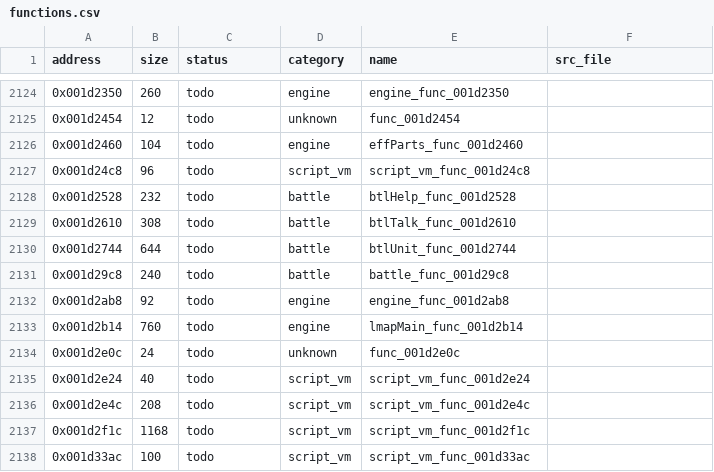
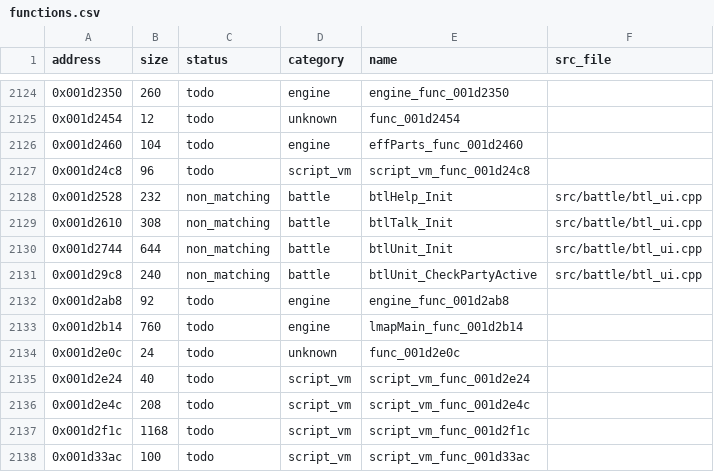
Before and after one commit to Guchdog/SMT4-decomp, a CSV file: config/functions.csv, drawn as a sheet; only a part is shown, gaps mark what is left out.

Commit message:
feat(battle): implement btlHelp, btlTalk, and btlUnit combat modal helpers (+1,424 B)

```diff
--- a/config/functions.csv
+++ b/config/functions.csv
@@ -2127,6 +2127,6 @@ address,size,status,category,name,src_file
 0x001d24c8,96,todo,script_vm,script_vm_func_001d24c8,
-0x001d2528,232,todo,battle,btlHelp_func_001d2528,
-0x001d2610,308,todo,battle,btlTalk_func_001d2610,
-0x001d2744,644,todo,battle,btlUnit_func_001d2744,
-0x001d29c8,240,todo,battle,battle_func_001d29c8,
+0x001d2528,232,non_matching,battle,btlHelp_Init,src/battle/btl_ui.cpp
+0x001d2610,308,non_matching,battle,btlTalk_Init,src/battle/btl_ui.cpp
+0x001d2744,644,non_matching,battle,btlUnit_Init,src/battle/btl_ui.cpp
+0x001d29c8,240,non_matching,battle,btlUnit_CheckPartyActive,src/battle/btl_ui.cpp
 0x001d2ab8,92,todo,engine,engine_func_001d2ab8,
```
Also changed, not shown: 6 other files.
